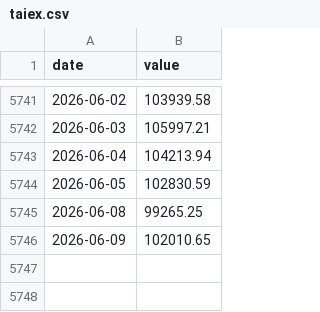
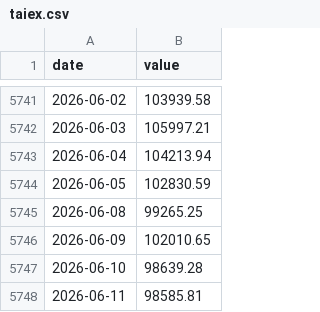
Before and after one commit to Kacaw/TAIEXtoVT, a CSV file: data/taiex.csv, drawn as a sheet; only a part is shown, gaps mark what is left out.

```diff
--- a/data/taiex.csv
+++ b/data/taiex.csv
@@ -5746 +5746,3 @@ date,value
 2026-06-09,102010.65
+2026-06-10,98639.28
+2026-06-11,98585.81
```
Also changed, not shown: data/ewh.csv, data/ews.csv, 7 other files.
